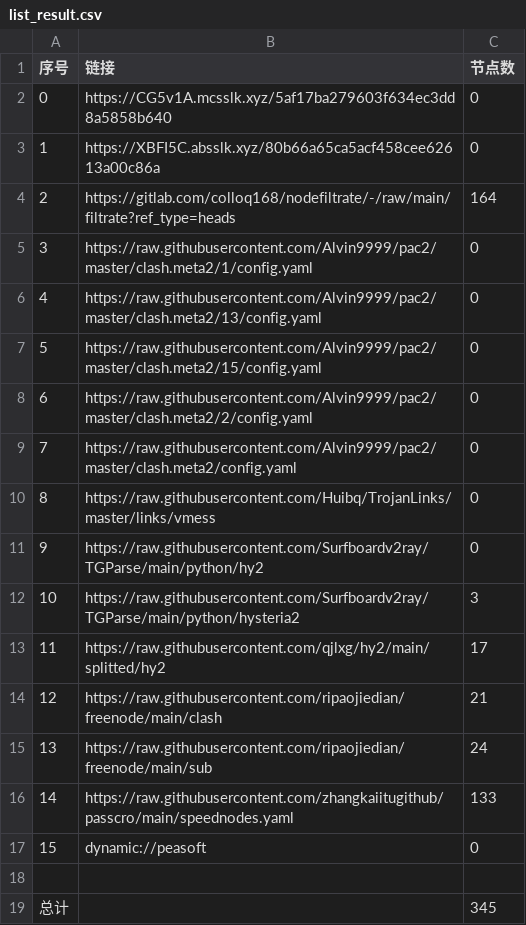
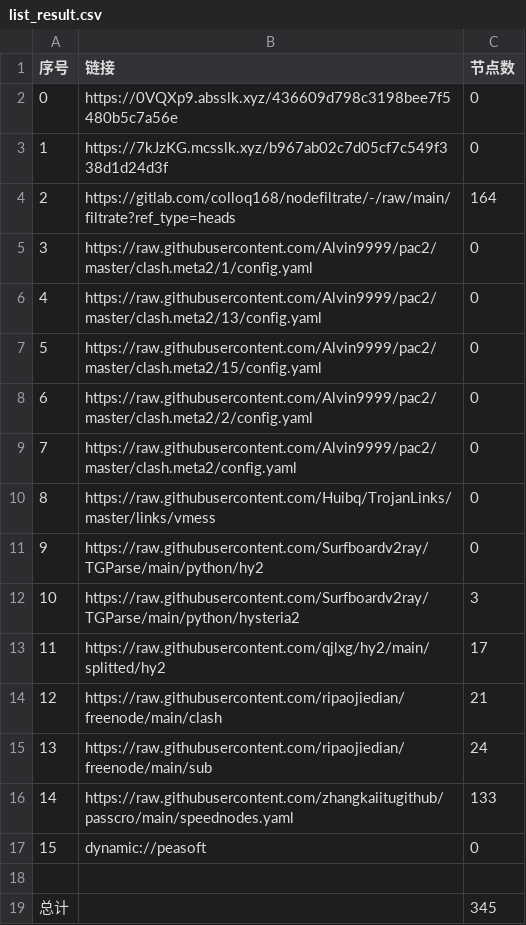
Before and after one commit to dreamMilk/AutoMergePublicNodes, a CSV file: list_result.csv, drawn as a sheet.

```diff
--- a/list_result.csv
+++ b/list_result.csv
@@ -1,4 +1,4 @@
 序号,链接,节点数
-0,https://CG5v1A.mcsslk.xyz/5af17ba279603f634ec3dd8a5858b640,0
-1,https://XBFI5C.absslk.xyz/80b66a65ca5acf458cee62613a00c86a,0
+0,https://0VQXp9.absslk.xyz/436609d798c3198bee7f5480b5c7a56e,0
+1,https://7kJzKG.mcsslk.xyz/b967ab02c7d05cf7c549f338d1d24d3f,0
 2,https://gitlab.com/colloq168/nodefiltrate/-/raw/main/filtrate?ref_type=heads,164
```
Also changed, not shown: 5 other files.
